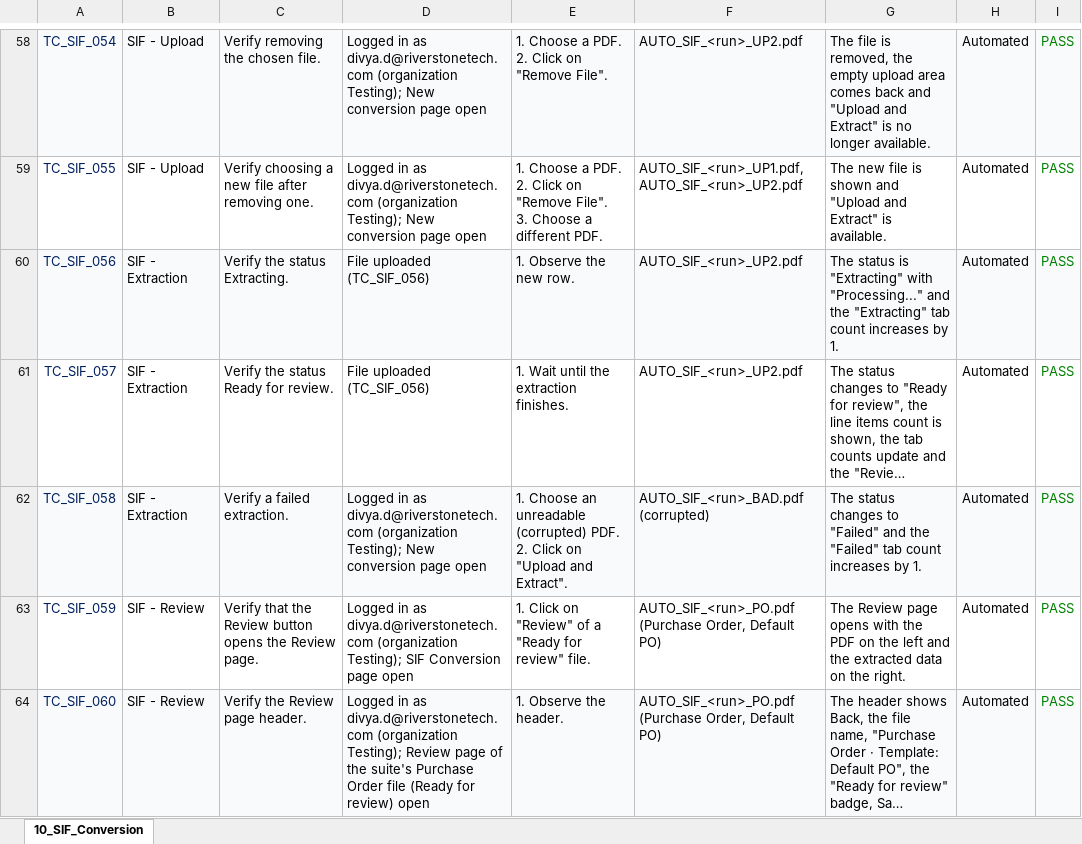
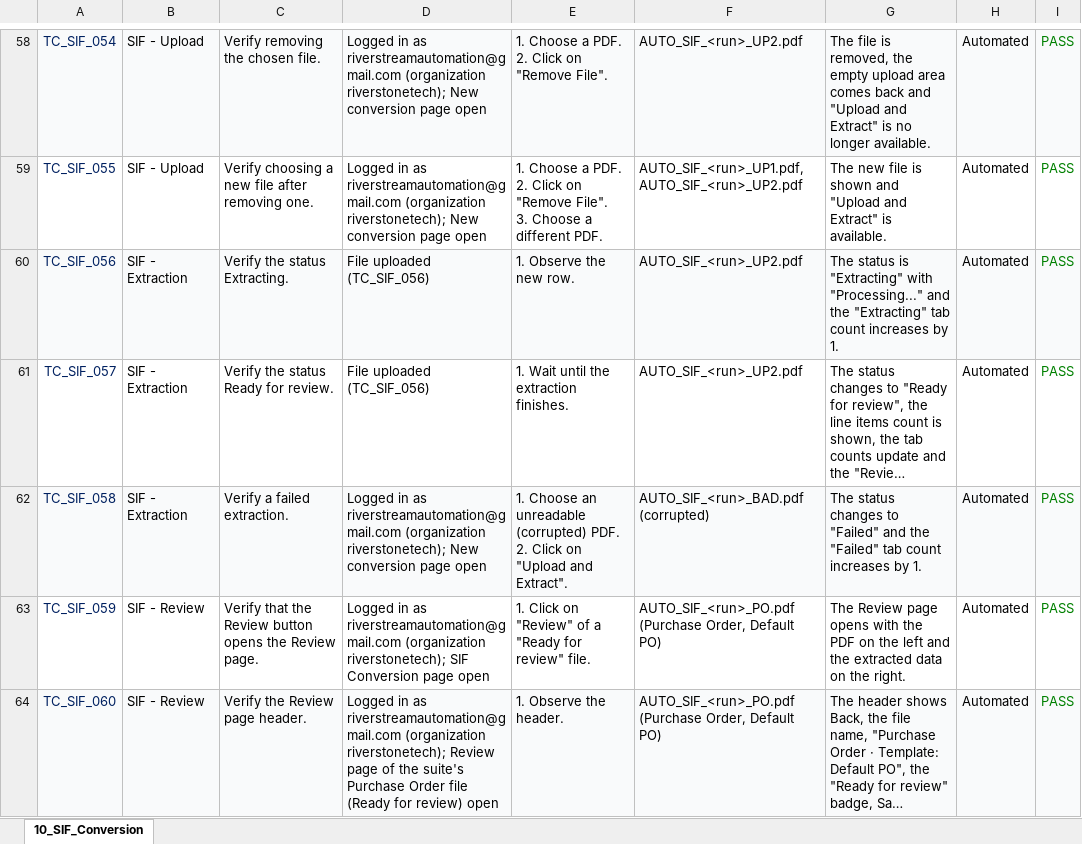
Before and after one commit to babukumar-cell/RiverStream_Automation, an Excel workbook: Test Cases/Module_Wise_Test_Cases/10_SIF_Conversion.xlsx, sheet 10_SIF_Conversion, drawn as a sheet; only a part is shown, gaps mark what is left out; long unchanged cells end in …; values as stored, in another font and other column widths than the file's, no borders; the diff covers the shown part only; the diff names each change by its address in the sheet, - before the commit and + after, or states it on an @@ line.

```diff
--- a/Test Cases/Module_Wise_Test_Cases/10_SIF_Conversion.xlsx (sheet 10_SIF_Conversion)
+++ b/Test Cases/Module_Wise_Test_Cases/10_SIF_Conversion.xlsx (sheet 10_SIF_Conversion)
-D58:D59: …in as divya.d@riverstonetech.com (organization Testing); New conversion…
+D58:D59: …in as riverstreamautomation@gmail.com (organization riverstonetech); New conversion…
-D62: …in as divya.d@riverstonetech.com (organization Testing); New conversion…
+D62: …in as riverstreamautomation@gmail.com (organization riverstonetech); New conversion…
-D63: …in as divya.d@riverstonetech.com (organization Testing); SIF Conversion…
+D63: …in as riverstreamautomation@gmail.com (organization riverstonetech); SIF Conversion…
-D64: …in as divya.d@riverstonetech.com (organization Testing); Review page…
+D64: …in as riverstreamautomation@gmail.com (organization riverstonetech); Review page…
```
Also changed, not shown: 82 edited cells elsewhere in this sheet, 7 other files.
